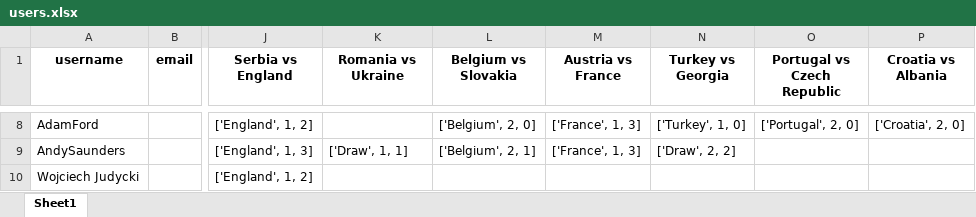
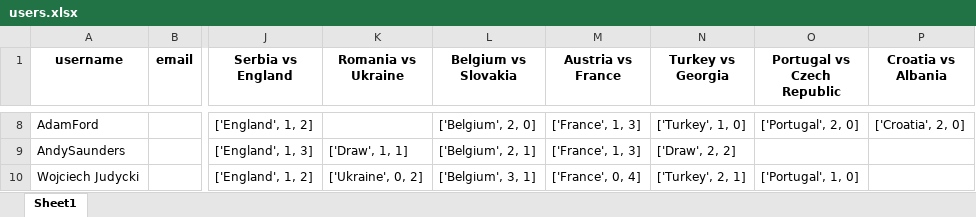
Before and after one commit to onishant/euro-predictor-game, an Excel workbook: eventData/users.xlsx, sheet Sheet1, drawn as a sheet; only a part is shown, gaps mark what is left out; values as stored, in another font and other column widths than the file's, no borders; the diff covers the shown part only; the diff names each change by its address in the sheet, - before the commit and + after, or states it on an @@ line.

Commit message:
Updated the users list and checking streamlit timezone

```diff
--- a/eventData/users.xlsx (sheet Sheet1)
+++ b/eventData/users.xlsx (sheet Sheet1)
-K10 (Romania vs Ukraine): (empty)
+K10 (Romania vs Ukraine): ['Ukraine', 0, 2]
-L10 (Belgium vs Slovakia): (empty)
+L10 (Belgium vs Slovakia): ['Belgium', 3, 1]
-M10 (Austria vs France): (empty)
+M10 (Austria vs France): ['France', 0, 4]
-N10 (Turkey vs Georgia): (empty)
+N10 (Turkey vs Georgia): ['Turkey', 2, 1]
-O10 (Portugal vs Czech Republic): (empty)
+O10 (Portugal vs Czech Republic): ['Portugal', 1, 0]
```
Also changed, not shown: 1 added row and 8 edited cells elsewhere in this sheet, 1 other file.
